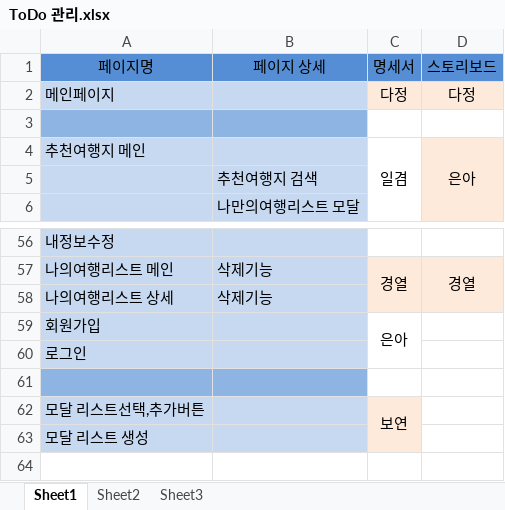
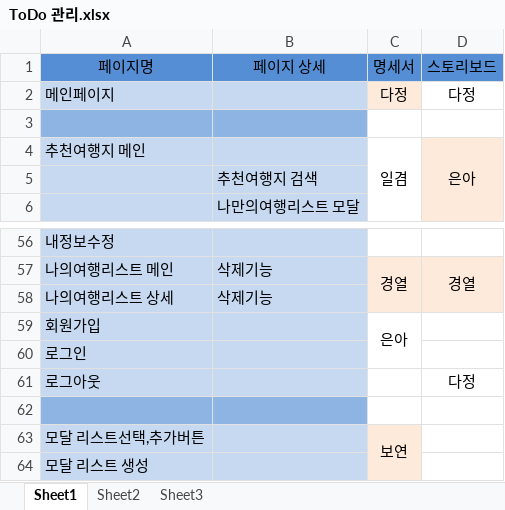
Before and after one commit to uckjae/2TeamFinal, an Excel workbook: doc/ToDo 관리.xlsx, sheet Sheet1, drawn as a sheet; only a part is shown, gaps mark what is left out; values as stored, in another font and other column widths than the file's, no borders; the diff names each change by its address in the sheet, - before the commit and + after, or states it on an @@ line.

Commit message:
Update ToDo 관리.xlsx

```diff
--- a/doc/ToDo 관리.xlsx (sheet Sheet1)
+++ b/doc/ToDo 관리.xlsx (sheet Sheet1)
-D2 fill: #FDEADA
+D2 fill: none
+row 61: 로그아웃 |  |  | 다정
```
